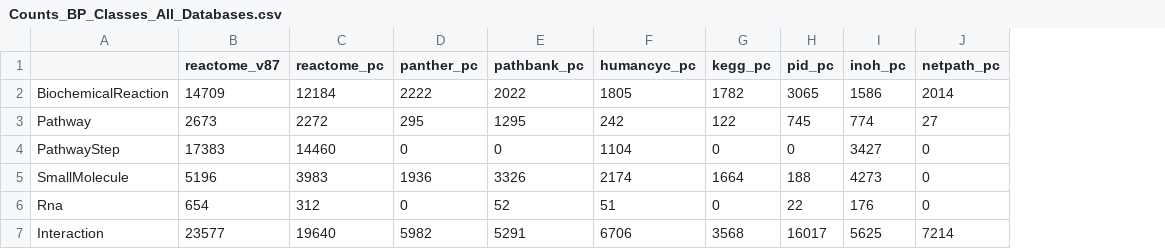
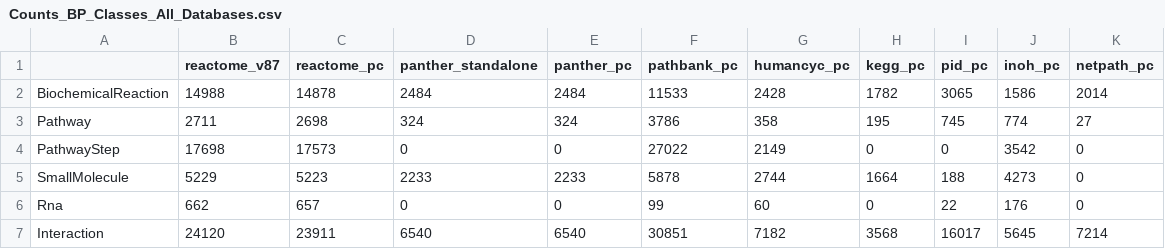
Before and after one commit to CecileBeust/BioPAXReview2024Codes, a CSV file: Figure3/Results/Counts_BP_Classes_All_Databases.csv, drawn as a sheet; only a part is shown; addresses are those after the commit; the diff covers the shown part only; the diff names each change by its address in the sheet, - before the commit and + after, or states it on an @@ line.

Commit message:
update figures with new versions of file (PathwayCommons v14)

```diff
--- a/Figure3/Results/Counts_BP_Classes_All_Databases.csv
+++ b/Figure3/Results/Counts_BP_Classes_All_Databases.csv
+column D (panther_standalone), rows 2-7: 2484 | 324 | 0 | 2233 | 0 | 6540
-B2 (reactome_v87): 14709
+B2 (reactome_v87): 14988
-C2 (reactome_pc): 12184
+C2 (reactome_pc): 14878
-E2 (panther_pc): 2222
+E2 (panther_pc): 2484
-F2 (pathbank_pc): 2022
+F2 (pathbank_pc): 11533
-G2 (humancyc_pc): 1805
+G2 (humancyc_pc): 2428
-B3 (reactome_v87): 2673
+B3 (reactome_v87): 2711
-C3 (reactome_pc): 2272
+C3 (reactome_pc): 2698
-E3 (panther_pc): 295
+E3 (panther_pc): 324
-F3 (pathbank_pc): 1295
+F3 (pathbank_pc): 3786
-G3 (humancyc_pc): 242
+G3 (humancyc_pc): 358
-H3 (kegg_pc): 122
+H3 (kegg_pc): 195
-B4 (reactome_v87): 17383
+B4 (reactome_v87): 17698
-C4 (reactome_pc): 14460
+C4 (reactome_pc): 17573
-F4 (pathbank_pc): 0
+F4 (pathbank_pc): 27022
-G4 (humancyc_pc): 1104
+G4 (humancyc_pc): 2149
-J4 (inoh_pc): 3427
+J4 (inoh_pc): 3542
-B5 (reactome_v87): 5196
+B5 (reactome_v87): 5229
-C5 (reactome_pc): 3983
+C5 (reactome_pc): 5223
-E5 (panther_pc): 1936
+E5 (panther_pc): 2233
-F5 (pathbank_pc): 3326
+F5 (pathbank_pc): 5878
-G5 (humancyc_pc): 2174
+G5 (humancyc_pc): 2744
-B6 (reactome_v87): 654
+B6 (reactome_v87): 662
-C6 (reactome_pc): 312
+C6 (reactome_pc): 657
-F6 (pathbank_pc): 52
+F6 (pathbank_pc): 99
-G6 (humancyc_pc): 51
+G6 (humancyc_pc): 60
-B7 (reactome_v87): 23577
+B7 (reactome_v87): 24120
-C7 (reactome_pc): 19640
+C7 (reactome_pc): 23911
-E7 (panther_pc): 5982
+E7 (panther_pc): 6540
-F7 (pathbank_pc): 5291
+F7 (pathbank_pc): 30851
-G7 (humancyc_pc): 6706
+G7 (humancyc_pc): 7182
-J7 (inoh_pc): 5625
+J7 (inoh_pc): 5645
```
Also changed, not shown: 9 edited cells elsewhere in this file, Figure3/Results/humancyc_pc_counts_bp_classes.csv, Figure3/Results/inoh_pc_counts_bp_classes.csv, 22 other files.
